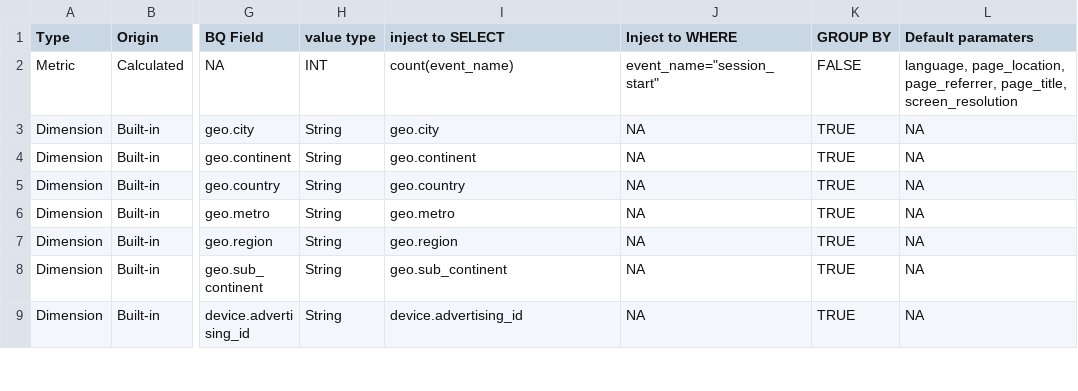
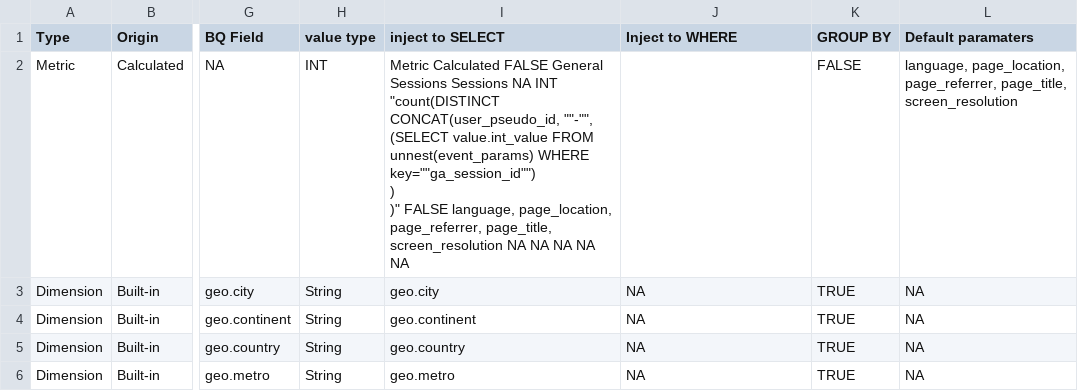
Before and after one commit to Trafikant/GA4BQ_P, a CSV file: GA4BQ_P.csv, drawn as a sheet; only a part is shown, gaps mark what is left out; the shorter side is filled out with more unchanged rows; ↵ is a line break in a cell; the diff names each change by its address in the sheet, - before the commit and + after, or states it on an @@ line.

Commit message:
Update GA4BQ_P.csv

```diff
--- a/GA4BQ_P.csv
+++ b/GA4BQ_P.csv
-I2 (inject to SELECT): count(event_name)
+I2 (inject to SELECT): Metric Calculated FALSE General Sessions Sessions NA INT "count(DISTINCT ↵ CONCAT(user_pseudo_id, ""-"", ↵ (SELECT value.int_value FROM unnest(event_params) WHERE key=""ga_session_id"") ↵ ) ↵ )" FALSE language, page_location, page_referrer, page_title, screen_resolution NA NA NA NA NA
-J2 (Inject to WHERE): event_name="session_start"
+J2 (Inject to WHERE): (empty)
```
